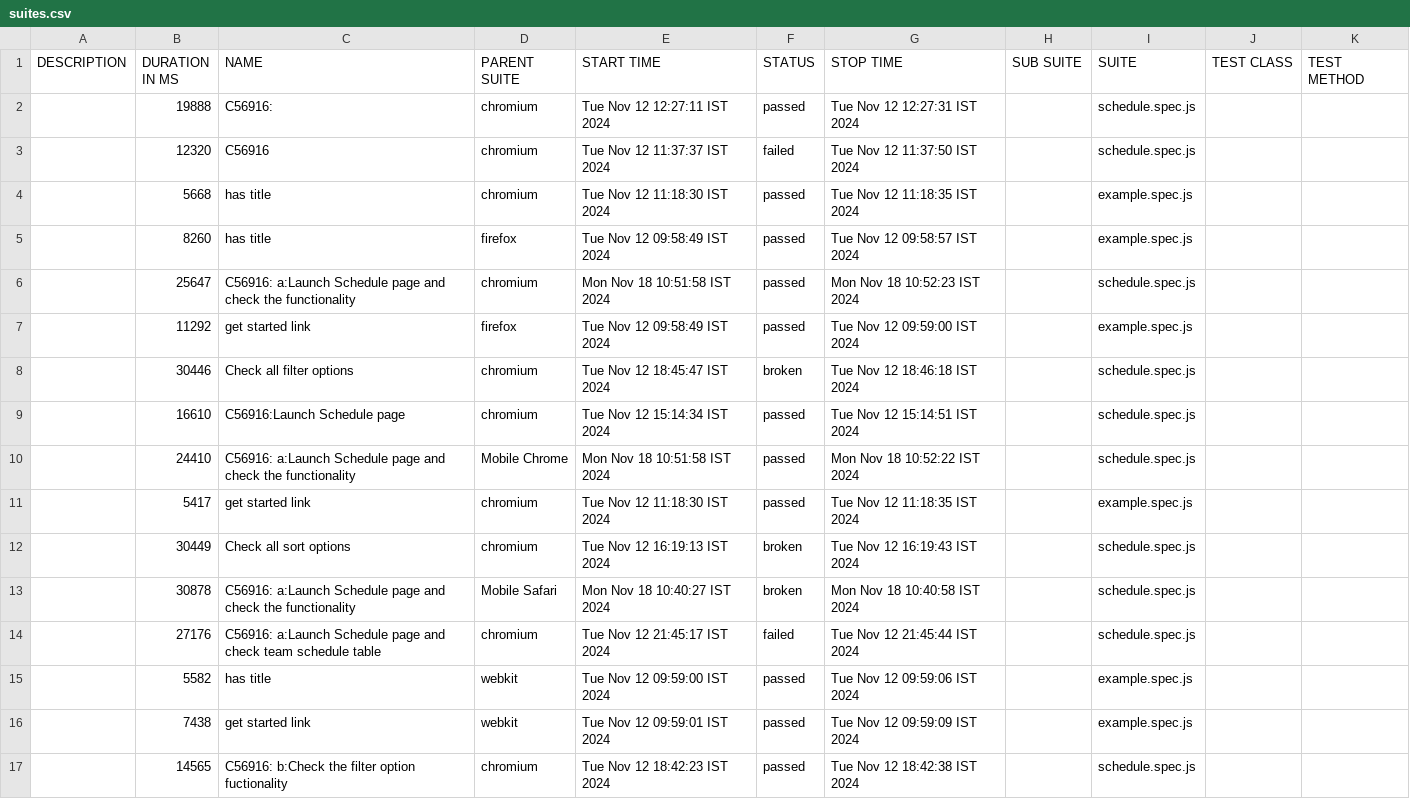
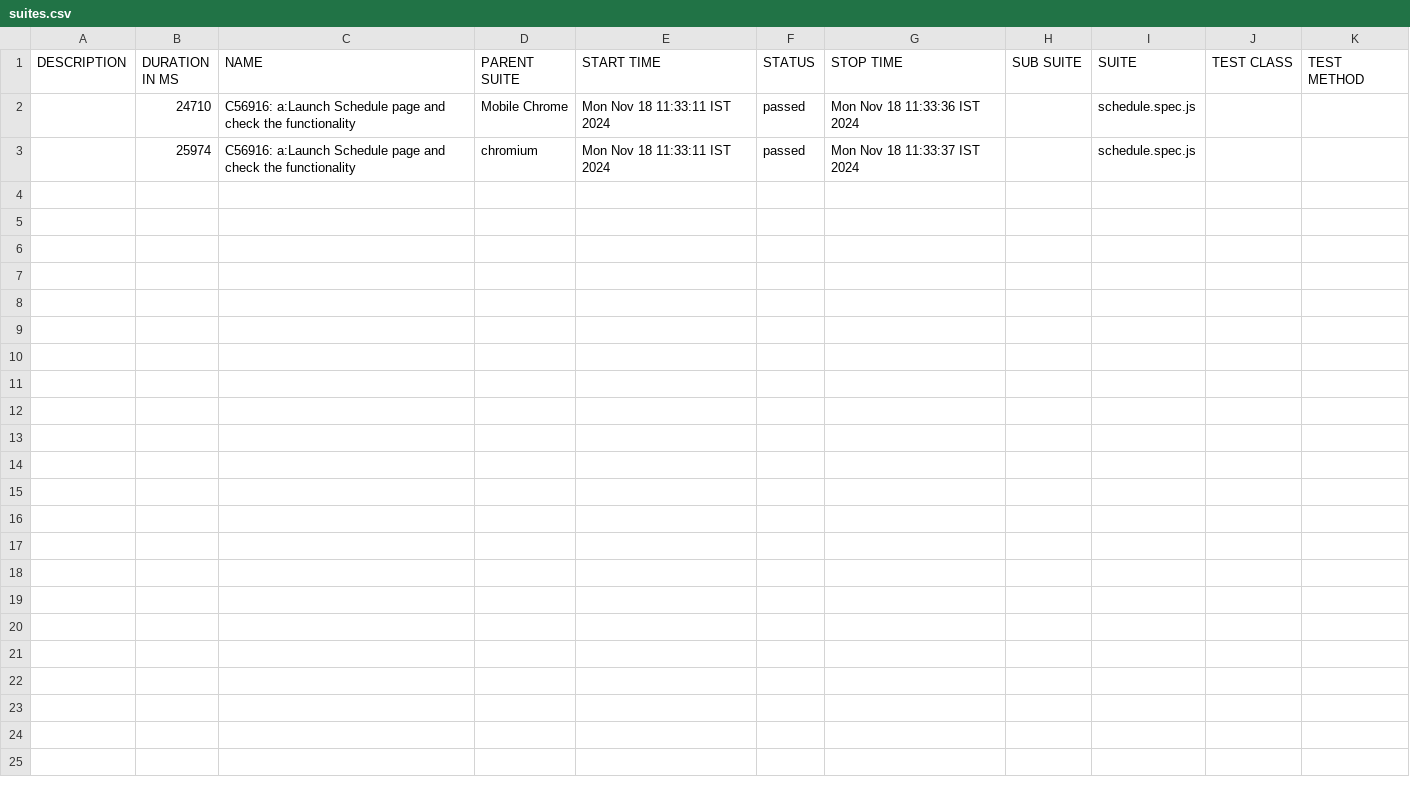
Before and after one commit to Rakhi-Mandal/encore_practice, a CSV file: allure-report/data/suites.csv, drawn as a sheet.

Commit message:
cofiguration and scripts updated in Schedule Module

```diff
--- a/allure-report/data/suites.csv
+++ b/allure-report/data/suites.csv
@@ -1,17 +1,3 @@
 "DESCRIPTION","DURATION IN MS","NAME","PARENT SUITE","START TIME","STATUS","STOP TIME","SUB SUITE","SUITE","TEST CLASS","TEST METHOD"
-"","19888","C56916:","chromium","Tue Nov 12 12:27:11 IST 2024","passed","Tue Nov 12 12:27:31 IST 2024","","schedule.spec.js","",""
-"","12320","C56916","chromium","Tue Nov 12 11:37:37 IST 2024","failed","Tue Nov 12 11:37:50 IST 2024","","schedule.spec.js","",""
-"","5668","has title","chromium","Tue Nov 12 11:18:30 IST 2024","passed","Tue Nov 12 11:18:35 IST 2024","","example.spec.js","",""
-"","8260","has title","firefox","Tue Nov 12 09:58:49 IST 2024","passed","Tue Nov 12 09:58:57 IST 2024","","example.spec.js","",""
-"","25647","C56916: a:Launch Schedule page and check the functionality","chromium","Mon Nov 18 10:51:58 IST 2024","passed","Mon Nov 18 10:52:23 IST 2024","","schedule.spec.js","",""
-"","11292","get started link","firefox","Tue Nov 12 09:58:49 IST 2024","passed","Tue Nov 12 09:59:00 IST 2024","","example.spec.js","",""
-"","30446","Check all filter options","chromium","Tue Nov 12 18:45:47 IST 2024","broken","Tue Nov 12 18:46:18 IST 2024","","schedule.spec.js","",""
-"","16610","C56916:Launch Schedule page","chromium","Tue Nov 12 15:14:34 IST 2024","passed","Tue Nov 12 15:14:51 IST 2024","","schedule.spec.js","",""
-"","24410","C56916: a:Launch Schedule page and check the functionality","Mobile Chrome","Mon Nov 18 10:51:58 IST 2024","passed","Mon Nov 18 10:52:22 IST 2024","","schedule.spec.js","",""
-"","5417","get started link","chromium","Tue Nov 12 11:18:30 IST 2024","passed","Tue Nov 12 11:18:35 IST 2024","","example.spec.js","",""
-"","30449","Check all sort options","chromium","Tue Nov 12 16:19:13 IST 2024","broken","Tue Nov 12 16:19:43 IST 2024","","schedule.spec.js","",""
-"","30878","C56916: a:Launch Schedule page and check the functionality","Mobile Safari","Mon Nov 18 10:40:27 IST 2024","broken","Mon Nov 18 10:40:58 IST 2024","","schedule.spec.js","",""
-"","27176","C56916: a:Launch Schedule page and check team schedule table","chromium","Tue Nov 12 21:45:17 IST 2024","failed","Tue Nov 12 21:45:44 IST 2024","","schedule.spec.js","",""
-"","5582","has title","webkit","Tue Nov 12 09:59:00 IST 2024","passed","Tue Nov 12 09:59:06 IST 2024","","example.spec.js","",""
-"","7438","get started link","webkit","Tue Nov 12 09:59:01 IST 2024","passed","Tue Nov 12 09:59:09 IST 2024","","example.spec.js","",""
-"","14565","C56916: b:Check the filter option fuctionality","chromium","Tue Nov 12 18:42:23 IST 2024","passed","Tue Nov 12 18:42:38 IST 2024","","schedule.spec.js","",""
+"","24710","C56916: a:Launch Schedule page and check the functionality","Mobile Chrome","Mon Nov 18 11:33:11 IST 2024","passed","Mon Nov 18 11:33:36 IST 2024","","schedule.spec.js","",""
+"","25974","C56916: a:Launch Schedule page and check the functionality","chromium","Mon Nov 18 11:33:11 IST 2024","passed","Mon Nov 18 11:33:37 IST 2024","","schedule.spec.js","",""
```
Also changed, not shown: 38 other files.
